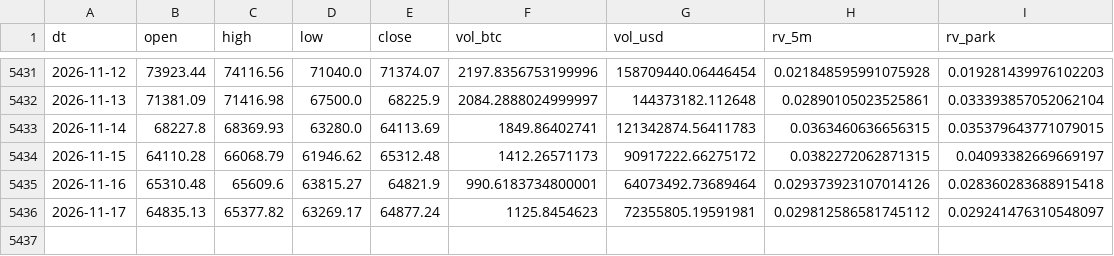
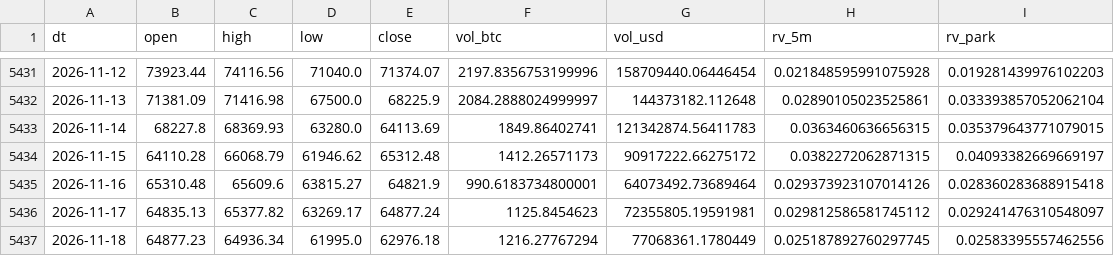
Before and after one commit to samirjedeon/majesty-web-design, a CSV file: btc-signal/data/processed/btc_daily_ohlcv.csv, drawn as a sheet; only a part is shown, gaps mark what is left out; the diff names each change by its address in the sheet, - before the commit and + after, or states it on an @@ line.

```diff
--- a/btc-signal/data/processed/btc_daily_ohlcv.csv
+++ b/btc-signal/data/processed/btc_daily_ohlcv.csv
+row 5437: 2026-11-18 | 64877.23 | 64936.34 | 61995.0 | 62976.18 | 1216.27767294 | 77068361.1780449 | 0.025187892760297745 | 0.02583395557462556
```
Also changed, not shown: btc-signal/data/signals_log.csv, 1 other file.
